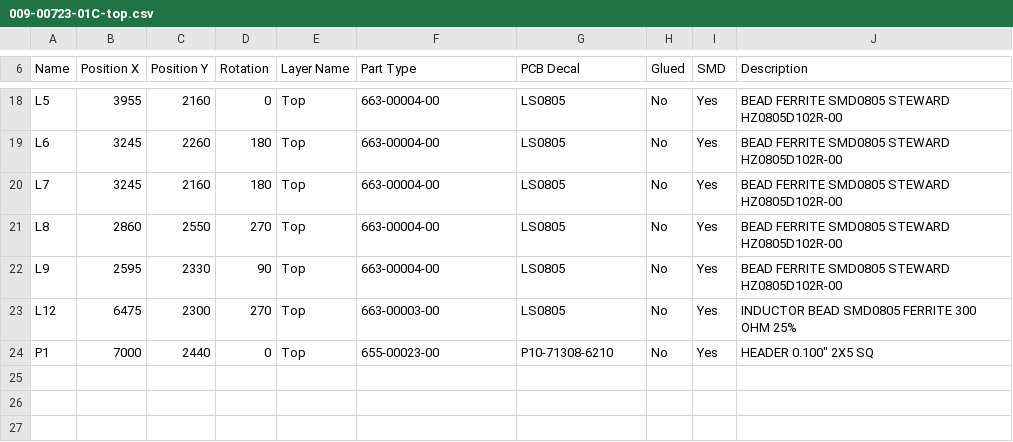
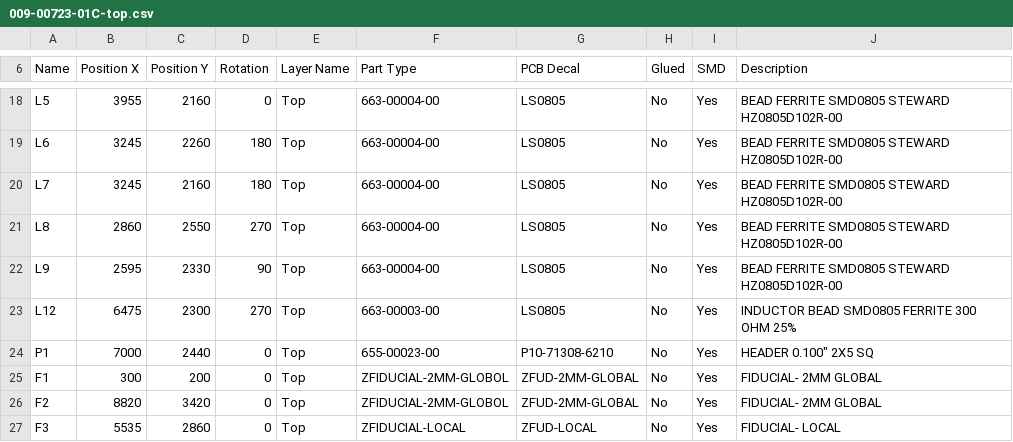
Before and after one commit to HomeroBR26/ProjectBender, a CSV file: 009-00723-01C-top.csv, drawn as a sheet; only a part is shown, gaps mark what is left out; the diff names each change by its address in the sheet, - before the commit and + after, or states it on an @@ line.

Commit message:
cadFetch now returns two lists: 'fiducials' and 'devices' -Some minor bugs were fixed'

```diff
--- a/009-00723-01C-top.csv
+++ b/009-00723-01C-top.csv
+row 25: F1 | 300 | 200 | 0 | Top | ZFIDUCIAL-2MM-GLOBOL | ZFUD-2MM-GLOBAL | No | Yes | FIDUCIAL- 2MM GLOBAL
+row 26: F2 | 8820 | 3420 | 0 | Top | ZFIDUCIAL-2MM-GLOBOL | ZFUD-2MM-GLOBAL | No | Yes | FIDUCIAL- 2MM GLOBAL
+row 27: F3 | 5535 | 2860 | 0 | Top | ZFIDUCIAL-LOCAL | ZFUD-LOCAL | No | Yes | FIDUCIAL- LOCAL
```
Also changed, not shown: 1 other file.
